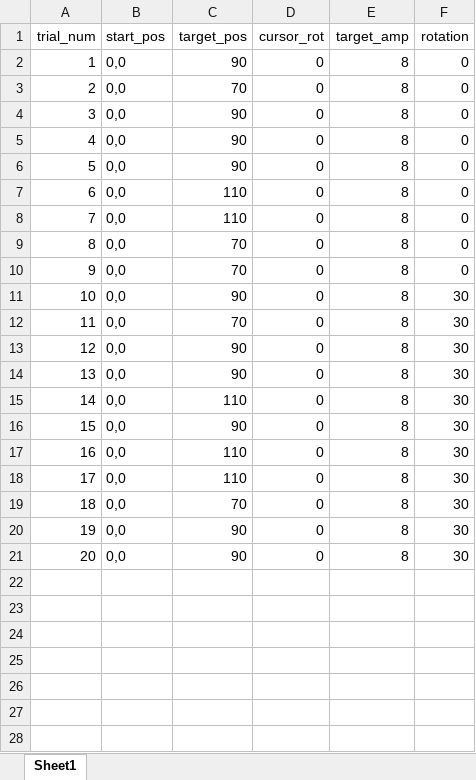
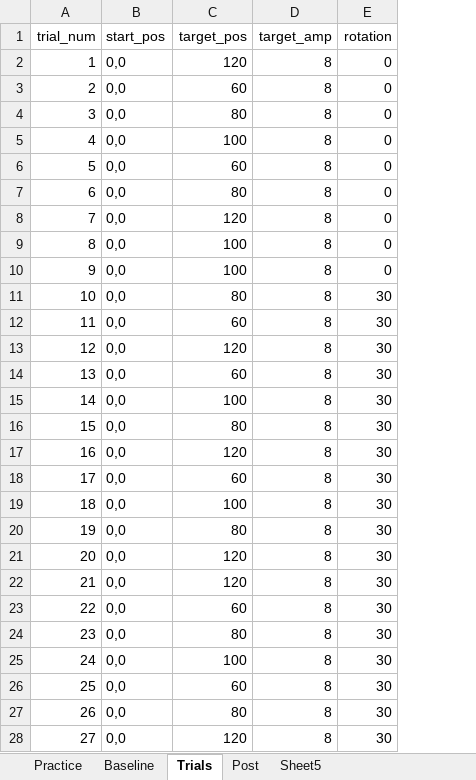
Before and after one commit to GreggEschelmuller/wrist_rotation, an Excel workbook: Trials.xlsx, sheet Trials, drawn as a sheet; only a part is shown; values as stored, in another font and other column widths than the file's, no borders; removed rows and columns are numbered as before the commit, all else as after; the diff covers the shown part only; the diff names each change by its address in the sheet, - before the commit and + after, or states it on an @@ line.

```diff
--- a/Trials.xlsx (sheet Trials)
+++ b/Trials.xlsx (sheet Trials)
-sheet tab: Sheet1
+sheet tab: Trials
+sheet tab: Practice
+sheet tab: Baseline
+sheet tab: Post
+sheet tab: Sheet5
-column D (cursor_rot), rows 2-21: all 0
-C2 (target_pos): 90
+C2 (target_pos): 120
-C3 (target_pos): 70
+C3 (target_pos): 60
-C4 (target_pos): 90
+C4 (target_pos): 80
-C5 (target_pos): 90
+C5 (target_pos): 100
-C6 (target_pos): 90
+C6 (target_pos): 60
-C7 (target_pos): 110
+C7 (target_pos): 80
-C8 (target_pos): 110
+C8 (target_pos): 120
-C9:C10 (target_pos): 70
+C9:C10 (target_pos): 100
-C11 (target_pos): 90
+C11 (target_pos): 80
-C12 (target_pos): 70
+C12 (target_pos): 60
-C13 (target_pos): 90
+C13 (target_pos): 120
-C14 (target_pos): 90
+C14 (target_pos): 60
-C15 (target_pos): 110
+C15 (target_pos): 100
-C16 (target_pos): 90
+C16 (target_pos): 80
-C17 (target_pos): 110
+C17 (target_pos): 120
-C18 (target_pos): 110
+C18 (target_pos): 60
-C19 (target_pos): 70
+C19 (target_pos): 100
-C20 (target_pos): 90
+C20 (target_pos): 80
-C21 (target_pos): 90
+C21 (target_pos): 120
+row 22: 21 | 0,0 | 120 | 8 | 30
+row 23: 22 | 0,0 | 60 | 8 | 30
+row 24: 23 | 0,0 | 80 | 8 | 30
+row 25: 24 | 0,0 | 100 | 8 | 30
+row 26: 25 | 0,0 | 60 | 8 | 30
+row 27: 26 | 0,0 | 80 | 8 | 30
+row 28: 27 | 0,0 | 120 | 8 | 30
```
Also changed, not shown: 13 added rows elsewhere in this sheet, testing_output_data.xlsx, 3 other files.
